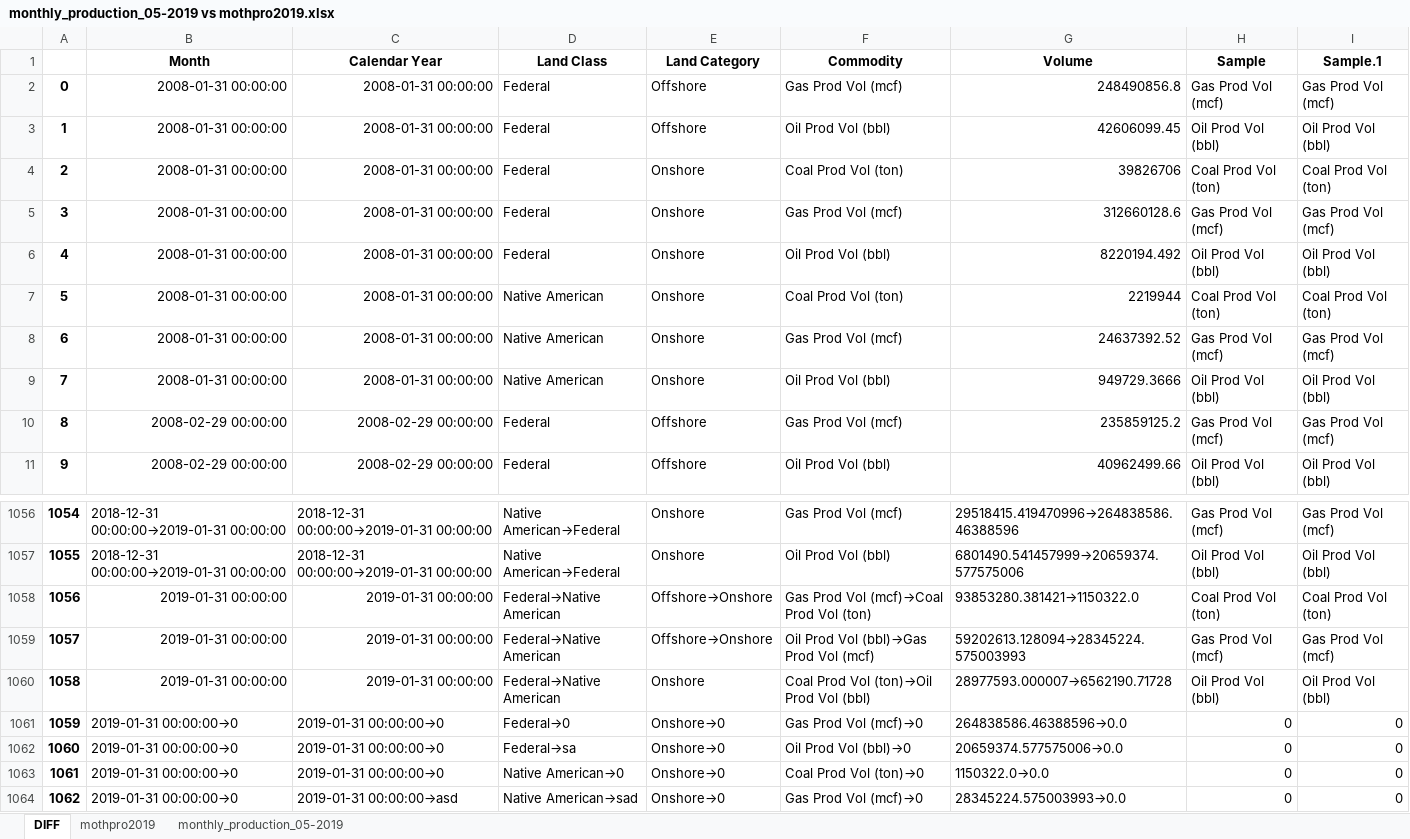
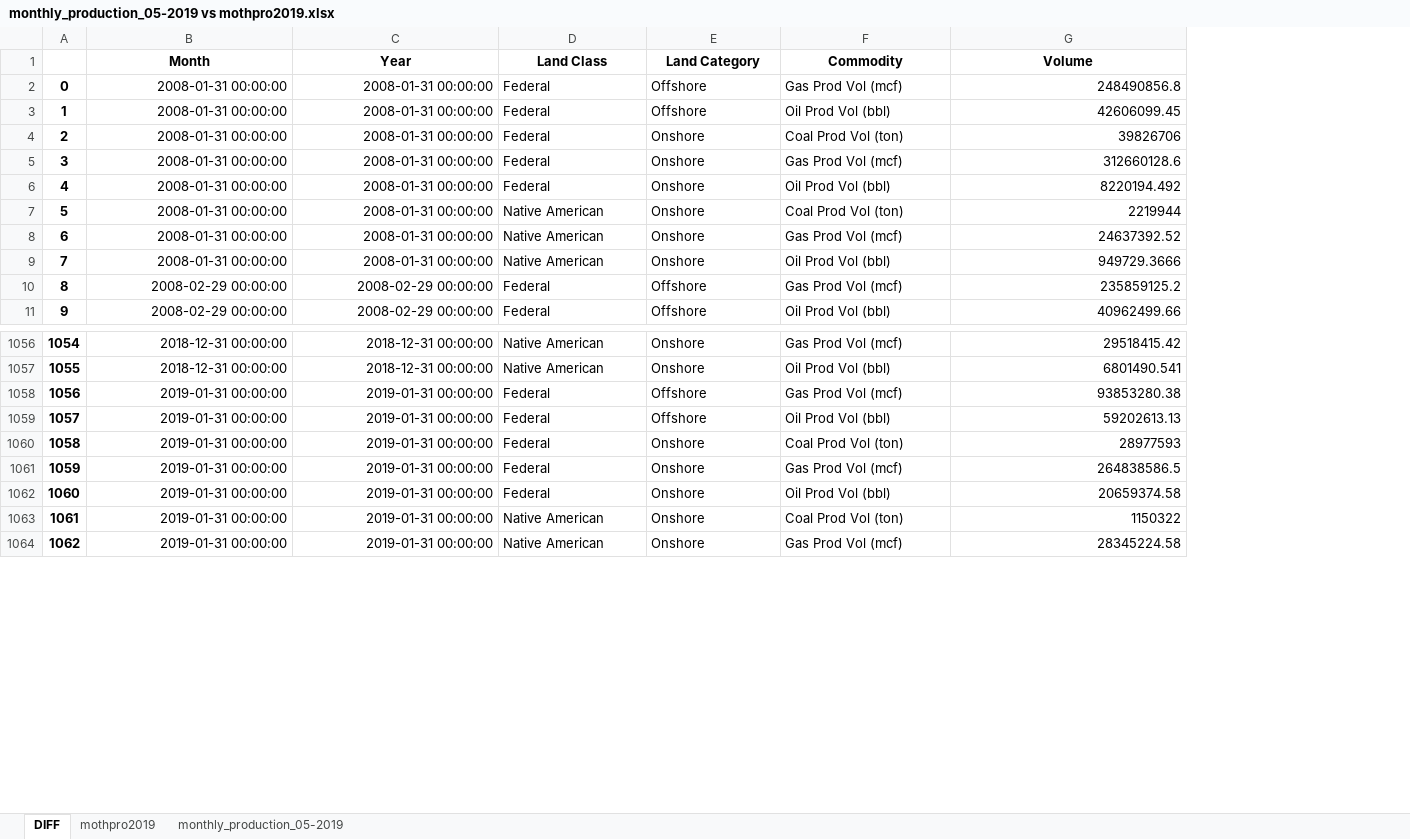
Before and after one commit to DOI-ONRR/Revdoi-Data-Quality, an Excel workbook: monthly_production_05-2019 vs mothpro2019.xlsx, sheet DIFF, drawn as a sheet; only a part is shown, gaps mark what is left out; values as stored, in another font and other column widths than the file's, no borders; conditional formats not drawn; removed rows and columns are numbered as before the commit, all else as after; the diff covers the shown part only; the diff names each change by its address in the sheet, - before the commit and + after, or states it on an @@ line.

Commit message:
Adjusting DIFF

```diff
--- a/monthly_production_05-2019 vs mothpro2019.xlsx (sheet DIFF)
+++ b/monthly_production_05-2019 vs mothpro2019.xlsx (sheet DIFF)
-column H (Sample), rows 2-11: Gas Prod Vol (mcf) | Oil Prod Vol (bbl) | Coal Prod Vol (ton) | Gas Prod Vol (mcf) | Oil Prod Vol (bbl) | Coal Prod Vol (ton) | Gas Prod Vol (mcf) | Oil Prod Vol (bbl) | Gas Prod Vol (mcf) | Oil Prod Vol (bbl); rows 1056-1064: Gas Prod Vol (mcf) | Oil Prod Vol (bbl) | Coal Prod Vol (ton) | Gas Prod Vol (mcf) | Oil Prod Vol (bbl) | 0 | 0 | 0 | 0
-column I (Sample.1), rows 2-11: Gas Prod Vol (mcf) | Oil Prod Vol (bbl) | Coal Prod Vol (ton) | Gas Prod Vol (mcf) | Oil Prod Vol (bbl) | Coal Prod Vol (ton) | Gas Prod Vol (mcf) | Oil Prod Vol (bbl) | Gas Prod Vol (mcf) | Oil Prod Vol (bbl); rows 1056-1064: Gas Prod Vol (mcf) | Oil Prod Vol (bbl) | Coal Prod Vol (ton) | Gas Prod Vol (mcf) | Oil Prod Vol (bbl) | 0 | 0 | 0 | 0
-C1: Calendar Year
+C1: Year
-B1056:B1057 (Month): 2018-12-31 00:00:00→2019-01-31 00:00:00
+B1056:B1057 (Month): 2018-12-31 00:00:00
-C1056:C1057 (Year): 2018-12-31 00:00:00→2019-01-31 00:00:00
+C1056:C1057 (Year): 2018-12-31 00:00:00
-D1056:D1057 (Land Class): Native American→Federal
+D1056:D1057 (Land Class): Native American
-G1056 (Volume): 29518415.419470996→264838586.46388596
+G1056 (Volume): 29518415.42
-G1057 (Volume): 6801490.541457999→20659374.577575006
+G1057 (Volume): 6801490.541
-D1058:D1060 (Land Class): Federal→Native American
+D1058:D1060 (Land Class): Federal
-E1058:E1059 (Land Category): Offshore→Onshore
+E1058:E1059 (Land Category): Offshore
-F1058 (Commodity): Gas Prod Vol (mcf)→Coal Prod Vol (ton)
+F1058 (Commodity): Gas Prod Vol (mcf)
-G1058 (Volume): 93853280.381421→1150322.0
+G1058 (Volume): 93853280.38
-F1059 (Commodity): Oil Prod Vol (bbl)→Gas Prod Vol (mcf)
+F1059 (Commodity): Oil Prod Vol (bbl)
-G1059 (Volume): 59202613.128094→28345224.575003993
+G1059 (Volume): 59202613.13
-F1060 (Commodity): Coal Prod Vol (ton)→Oil Prod Vol (bbl)
+F1060 (Commodity): Coal Prod Vol (ton)
-G1060 (Volume): 28977593.000007→6562190.71728
+G1060 (Volume): 28977593
-B1061:B1064 (Month): 2019-01-31 00:00:00→0
+B1061:B1064 (Month): 2019-01-31 00:00:00
-C1061:C1063 (Year): 2019-01-31 00:00:00→0
+C1061:C1063 (Year): 2019-01-31 00:00:00
-D1061 (Land Class): Federal→0
+D1061 (Land Class): Federal
-E1061:E1064 (Land Category): Onshore→0
+E1061:E1064 (Land Category): Onshore
-F1061 (Commodity): Gas Prod Vol (mcf)→0
+F1061 (Commodity): Gas Prod Vol (mcf)
-G1061 (Volume): 264838586.46388596→0.0
+G1061 (Volume): 264838586.5
-D1062 (Land Class): Federal→sa
+D1062 (Land Class): Federal
-F1062 (Commodity): Oil Prod Vol (bbl)→0
+F1062 (Commodity): Oil Prod Vol (bbl)
-G1062 (Volume): 20659374.577575006→0.0
+G1062 (Volume): 20659374.58
-D1063 (Land Class): Native American→0
+D1063 (Land Class): Native American
-F1063 (Commodity): Coal Prod Vol (ton)→0
+F1063 (Commodity): Coal Prod Vol (ton)
-G1063 (Volume): 1150322.0→0.0
+G1063 (Volume): 1150322
-C1064 (Year): 2019-01-31 00:00:00→asd
+C1064 (Year): 2019-01-31 00:00:00
-D1064 (Land Class): Native American→sad
+D1064 (Land Class): Native American
-F1064 (Commodity): Gas Prod Vol (mcf)→0
+F1064 (Commodity): Gas Prod Vol (mcf)
-G1064 (Volume): 28345224.575003993→0.0
+G1064 (Volume): 28345224.58
```
Also changed, not shown: 10 added rows, 11 removed rows, 22 edited cells, cell formats and row numbers in column A elsewhere in this sheet, sheet mothpro2019, files/mothpro2019.xlsx, 3 other files.
